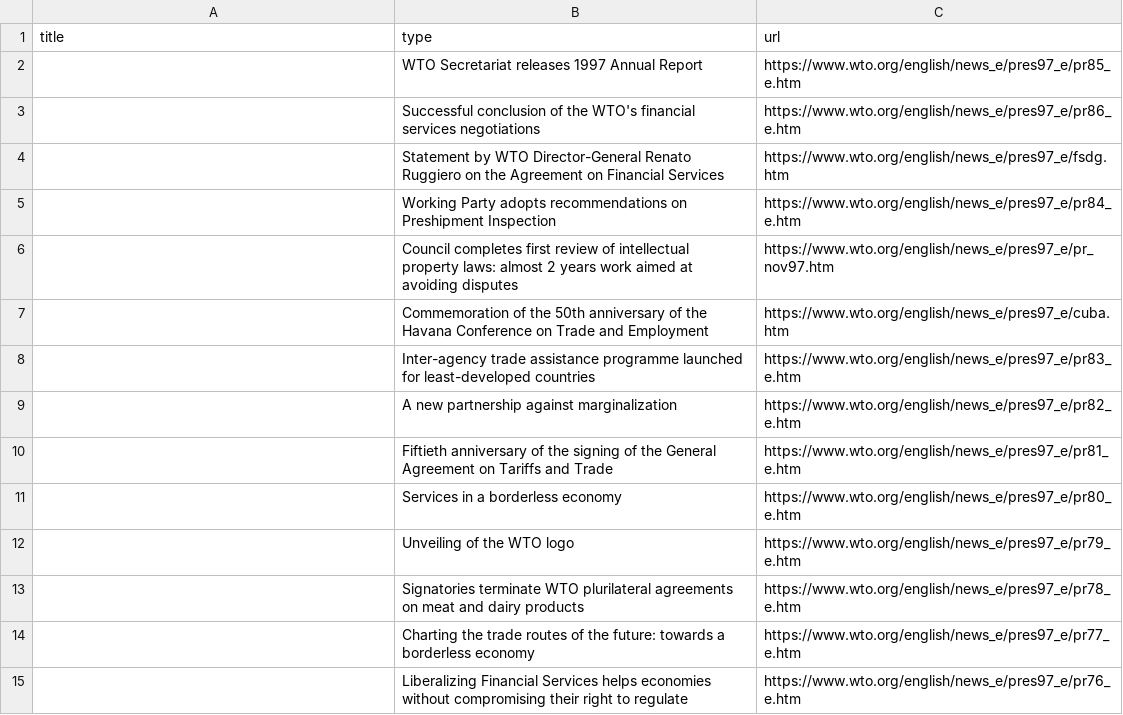
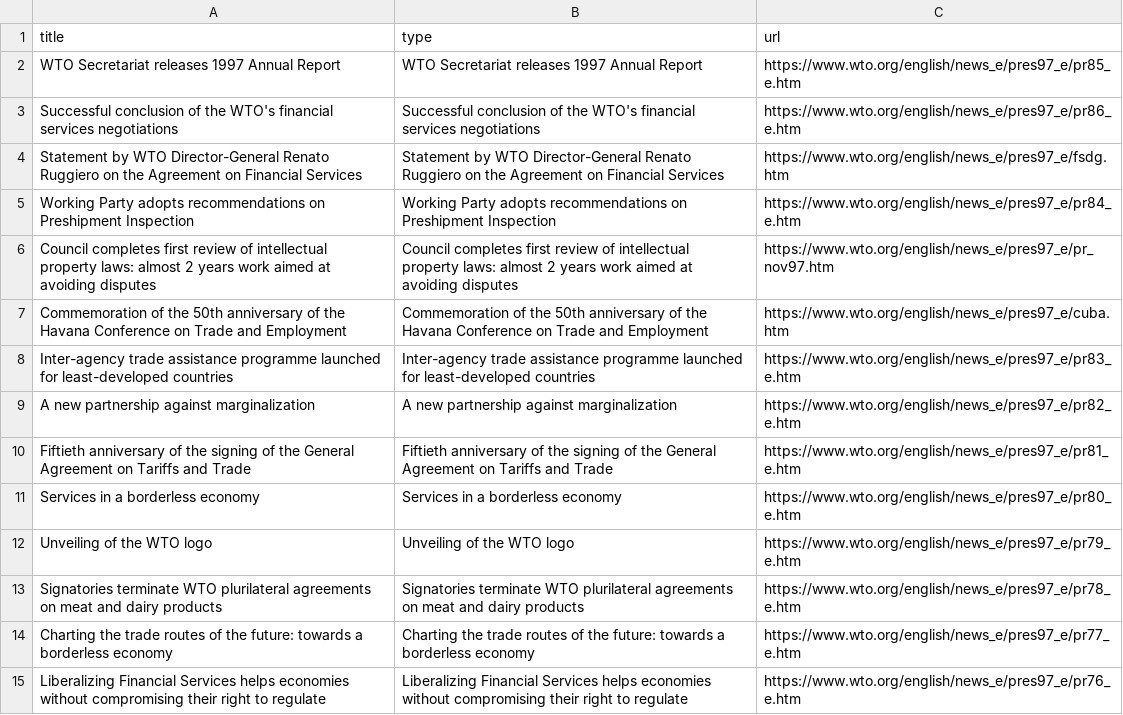
Before and after one commit to Yung-Chun/WTO-News-and-Events-Archive-Crawler, a CSV file: WTO_data_article/Press_releases/Press_releases_1997.csv, drawn as a sheet; only a part is shown; the diff covers the shown part only.

```diff
--- a/WTO_data_article/Press_releases/Press_releases_1997.csv
+++ b/WTO_data_article/Press_releases/Press_releases_1997.csv
@@ -1,15 +1,15 @@
 title,type,url
-,WTO Secretariat releases 1997 Annual Report,https://www.wto.org/english/news_e/pres97_e/pr85_e.htm
-,Successful conclusion of the WTO's financial services negotiations,https://www.wto.org/english/news_e/pres97_e/pr86_e.htm
-,Statement by WTO Director-General Renato Ruggiero on the Agreement on Financial Services,https://www.wto.org/english/news_e/pres97_e/fsdg.htm
-,Working Party adopts recommendations on Preshipment Inspection,https://www.wto.org/english/news_e/pres97_e/pr84_e.htm
-,Council completes first review of intellectual property laws: almost 2 years work aimed at avoiding disputes,https://www.wto.org/english/news_e/pres97_e/pr_nov97.htm
-,Commemoration of the 50th anniversary of the Havana Conference on Trade and Employment,https://www.wto.org/english/news_e/pres97_e/cuba.htm
-,Inter-agency trade assistance programme launched for least-developed countries,https://www.wto.org/english/news_e/pres97_e/pr83_e.htm
-,A new partnership against marginalization,https://www.wto.org/english/news_e/pres97_e/pr82_e.htm
-,Fiftieth anniversary of the signing of the General Agreement on Tariffs and Trade,https://www.wto.org/english/news_e/pres97_e/pr81_e.htm
-,Services in a borderless economy,https://www.wto.org/english/news_e/pres97_e/pr80_e.htm
-,Unveiling of the WTO logo,https://www.wto.org/english/news_e/pres97_e/pr79_e.htm
-,Signatories terminate WTO plurilateral agreements on meat and dairy products,https://www.wto.org/english/news_e/pres97_e/pr78_e.htm
-,Charting the trade routes of the future: towards a borderless economy,https://www.wto.org/english/news_e/pres97_e/pr77_e.htm
-,Liberalizing Financial Services helps economies without compromising their right to regulate,https://www.wto.org/english/news_e/pres97_e/pr76_e.htm
+WTO Secretariat releases 1997 Annual Report,WTO Secretariat releases 1997 Annual Report,https://www.wto.org/english/news_e/pres97_e/pr85_e.htm
+Successful conclusion of the WTO's financial services negotiations,Successful conclusion of the WTO's financial services negotiations,https://www.wto.org/english/news_e/pres97_e/pr86_e.htm
+Statement by WTO Director-General Renato Ruggiero on the Agreement on Financial Services,Statement by WTO Director-General Renato Ruggiero on the Agreement on Financial Services,https://www.wto.org/english/news_e/pres97_e/fsdg.htm
+Working Party adopts recommendations on Preshipment Inspection,Working Party adopts recommendations on Preshipment Inspection,https://www.wto.org/english/news_e/pres97_e/pr84_e.htm
+Council completes first review of intellectual property laws: almost 2 years work aimed at avoiding disputes,Council completes first review of intellectual property laws: almost 2 years work aimed at avoiding disputes,https://www.wto.org/english/news_e/pres97_e/pr_nov97.htm
+Commemoration of the 50th anniversary of the Havana Conference on Trade and Employment,Commemoration of the 50th anniversary of the Havana Conference on Trade and Employment,https://www.wto.org/english/news_e/pres97_e/cuba.htm
+Inter-agency trade assistance programme launched for least-developed countries,Inter-agency trade assistance programme launched for least-developed countries,https://www.wto.org/english/news_e/pres97_e/pr83_e.htm
+A new partnership against marginalization,A new partnership against marginalization,https://www.wto.org/english/news_e/pres97_e/pr82_e.htm
+Fiftieth anniversary of the signing of the General Agreement on Tariffs and Trade,Fiftieth anniversary of the signing of the General Agreement on Tariffs and Trade,https://www.wto.org/english/news_e/pres97_e/pr81_e.htm
+Services in a borderless economy,Services in a borderless economy,https://www.wto.org/english/news_e/pres97_e/pr80_e.htm
+Unveiling of the WTO logo,Unveiling of the WTO logo,https://www.wto.org/english/news_e/pres97_e/pr79_e.htm
+Signatories terminate WTO plurilateral agreements on meat and dairy products,Signatories terminate WTO plurilateral agreements on meat and dairy products,https://www.wto.org/english/news_e/pres97_e/pr78_e.htm
+Charting the trade routes of the future: towards a borderless economy,Charting the trade routes of the future: towards a borderless economy,https://www.wto.org/english/news_e/pres97_e/pr77_e.htm
+Liberalizing Financial Services helps economies without compromising their right to regulate,Liberalizing Financial Services helps economies without compromising their right to regulate,https://www.wto.org/english/news_e/pres97_e/pr76_e.htm
```
Also changed, not shown: 30 edited cells elsewhere in this file, WTO_data_article/DG_speeches/DG_speeches_1999—2002_Mike_Moore.csv, WTO_data_article/Press_releases/Press_releases_1999.csv, 24 other files.
